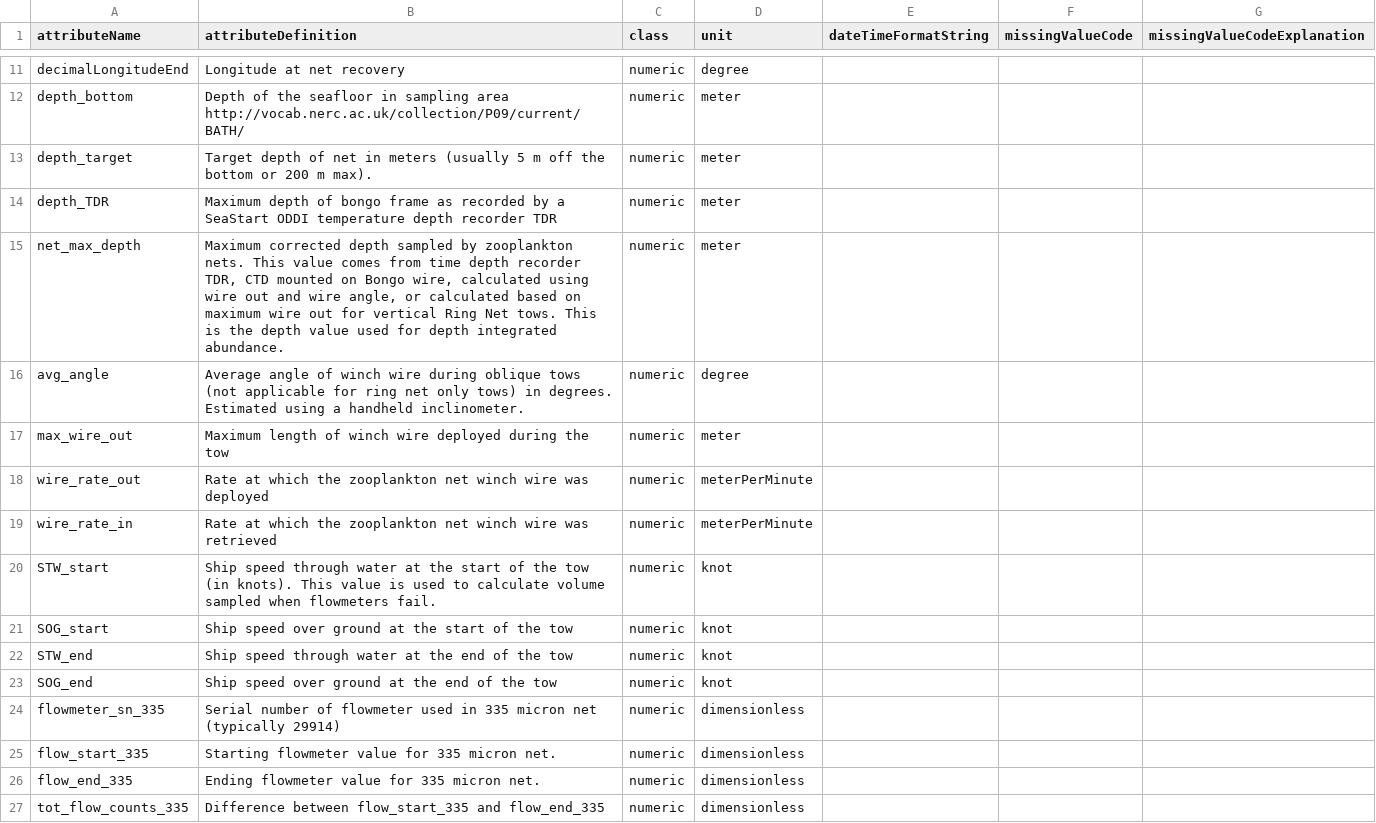
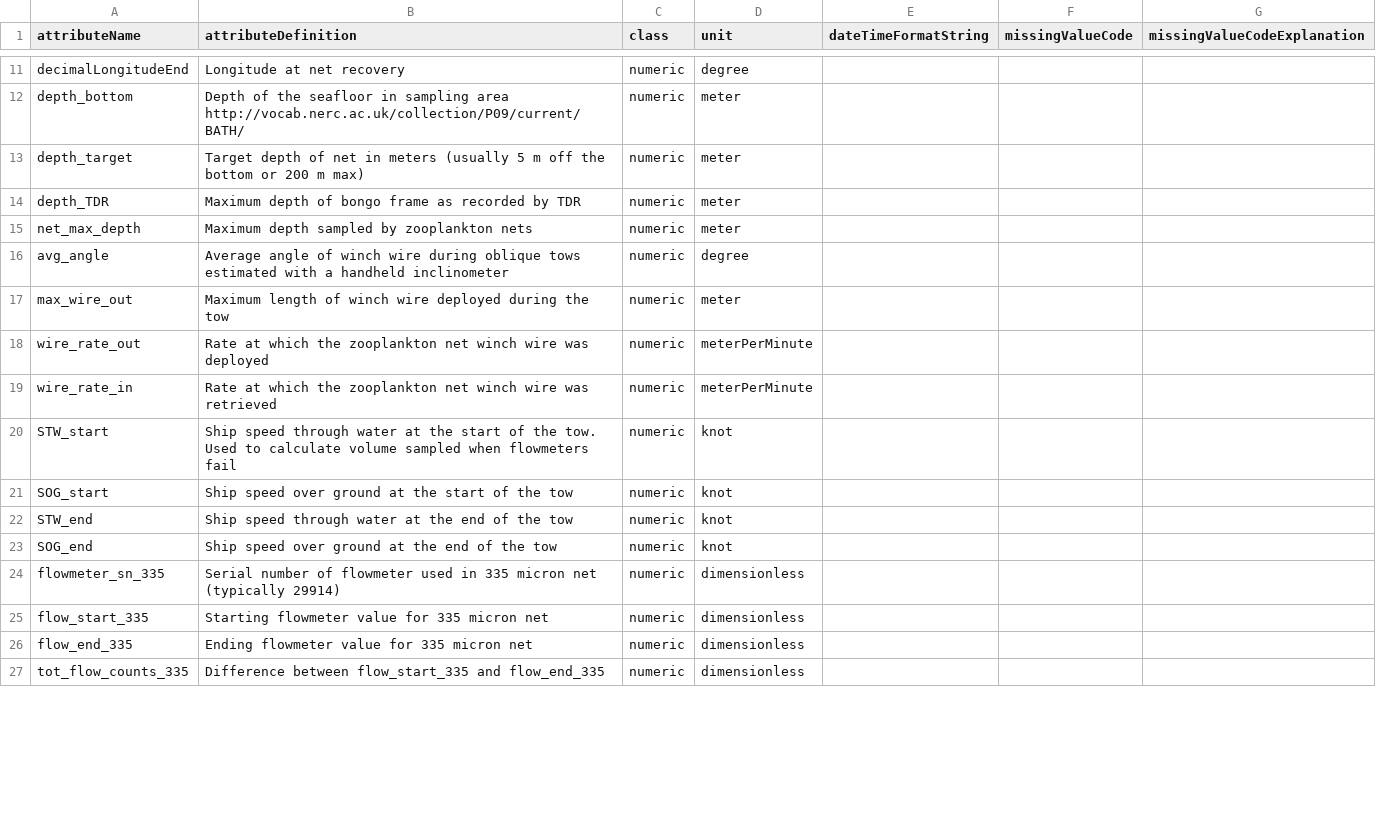
Before and after one commit to WHOIGit/nes-lter-zooplankton-transect-inventory, a CSV file: nes-lter-zooplankton-tow-metadata-v2-column-headers.csv, drawn as a sheet; only a part is shown, gaps mark what is left out; the diff covers the shown part only.

Commit message:
remove math from header dfns, edit methods, round cols

```diff
--- a/nes-lter-zooplankton-tow-metadata-v2-column-headers.csv
+++ b/nes-lter-zooplankton-tow-metadata-v2-column-headers.csv
@@ -12,6 +12,6 @@ decimalLongitudeEnd,Longitude at net recovery,numeric,degree,,,
 depth_bottom,Depth of the seafloor in sampling area http://vocab.nerc.ac.uk/collection/P09/current/BATH/,numeric,meter,,,
-depth_target,Target depth of net in meters (usually 5 m off the bottom or 200 m max).,numeric,meter,,,
-depth_TDR,Maximum depth of bongo frame as recorded by a SeaStart ODDI temperature depth recorder TDR,numeric,meter,,,
-net_max_depth,"Maximum corrected depth sampled by zooplankton nets. This value comes from time depth recorder TDR, CTD mounted on Bongo wire, calculated using wire out and wire angle, or calculated based on maximum wire out for vertical Ring Net tows. This is the depth value used for depth integrated abundance. ",numeric,meter,,,
-avg_angle,Average angle of winch wire during oblique tows (not applicable for ring net only tows) in degrees. Estimated using a handheld inclinometer. ,numeric,degree,,,
+depth_target,Target depth of net in meters (usually 5 m off the bottom or 200 m max),numeric,meter,,,
+depth_TDR,Maximum depth of bongo frame as recorded by TDR,numeric,meter,,,
+net_max_depth,Maximum depth sampled by zooplankton nets,numeric,meter,,,
+avg_angle,Average angle of winch wire during oblique tows estimated with a handheld inclinometer,numeric,degree,,,
 max_wire_out,Maximum length of winch wire deployed during the tow,numeric,meter,,,
@@ -19,3 +19,3 @@ wire_rate_out,Rate at which the zooplankton net winch wire was deployed,numeric,
 wire_rate_in,Rate at which the zooplankton net winch wire was retrieved,numeric,meterPerMinute,,,
-STW_start,Ship speed through water at the start of the tow (in knots). This value is used to calculate volume sampled when flowmeters fail.,numeric,knot,,,
+STW_start,Ship speed through water at the start of the tow. Used to calculate volume sampled when flowmeters fail,numeric,knot,,,
 SOG_start,Ship speed over ground at the start of the tow,numeric,knot,,,
@@ -24,4 +24,4 @@ SOG_end,Ship speed over ground at the end of the tow,numeric,knot,,,
 flowmeter_sn_335,Serial number of flowmeter used in 335 micron net  (typically 29914),numeric,dimensionless,,,
-flow_start_335,Starting flowmeter value for 335 micron net.,numeric,dimensionless,,,
-flow_end_335,Ending flowmeter value for 335 micron net. ,numeric,dimensionless,,,
+flow_start_335,Starting flowmeter value for 335 micron net,numeric,dimensionless,,,
+flow_end_335,Ending flowmeter value for 335 micron net,numeric,dimensionless,,,
 tot_flow_counts_335,Difference between flow_start_335 and flow_end_335,numeric,dimensionless,,,
```
Also changed, not shown: 13 edited cells elsewhere in this file, 4 other files.
